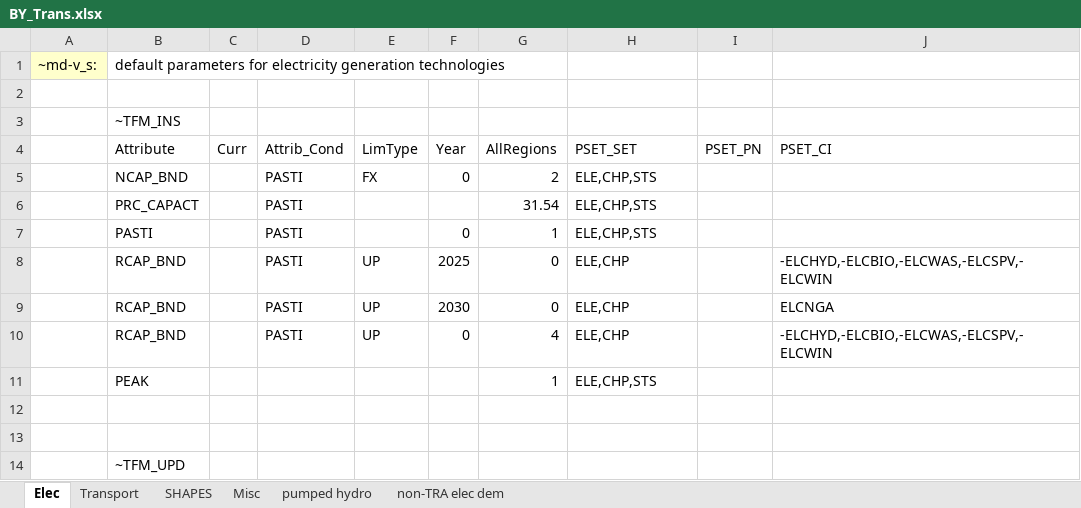
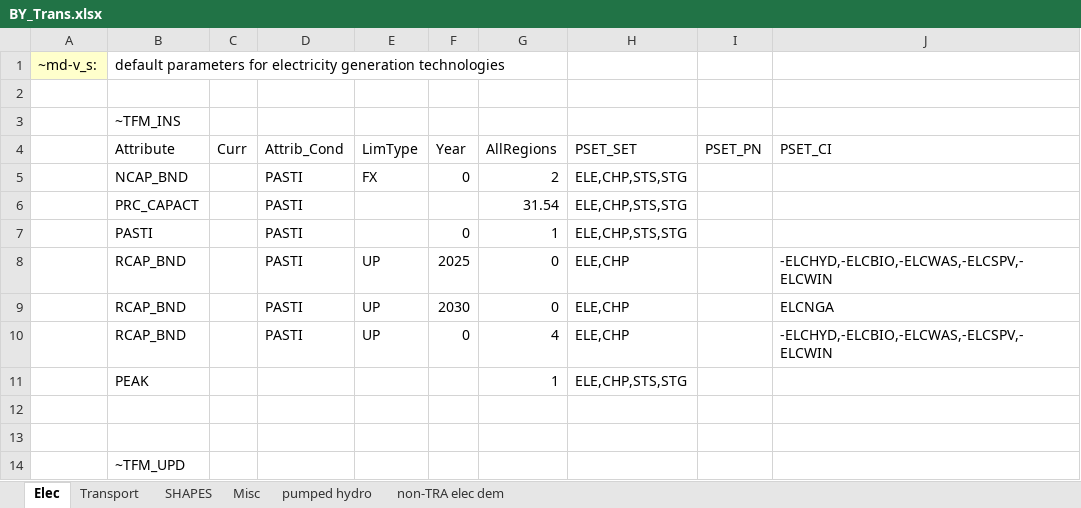
Before and after one commit to seanli12354/KiNESYS_BattCircularity-main, an Excel workbook: BY_Trans.xlsx, sheet Elec, drawn as a sheet; only a part is shown; values as stored, in another font and other column widths than the file's, no borders; the diff names each change by its address in the sheet, - before the commit and + after, or states it on an @@ line.

Commit message:
Update BY_Trans.xlsx
bugfix: pumped storage was too attractive

```diff
--- a/BY_Trans.xlsx (sheet Elec)
+++ b/BY_Trans.xlsx (sheet Elec)
-H5:H7: ELE,CHP,STS
+H5:H7: ELE,CHP,STS,STG
-H11: ELE,CHP,STS
+H11: ELE,CHP,STS,STG
```
